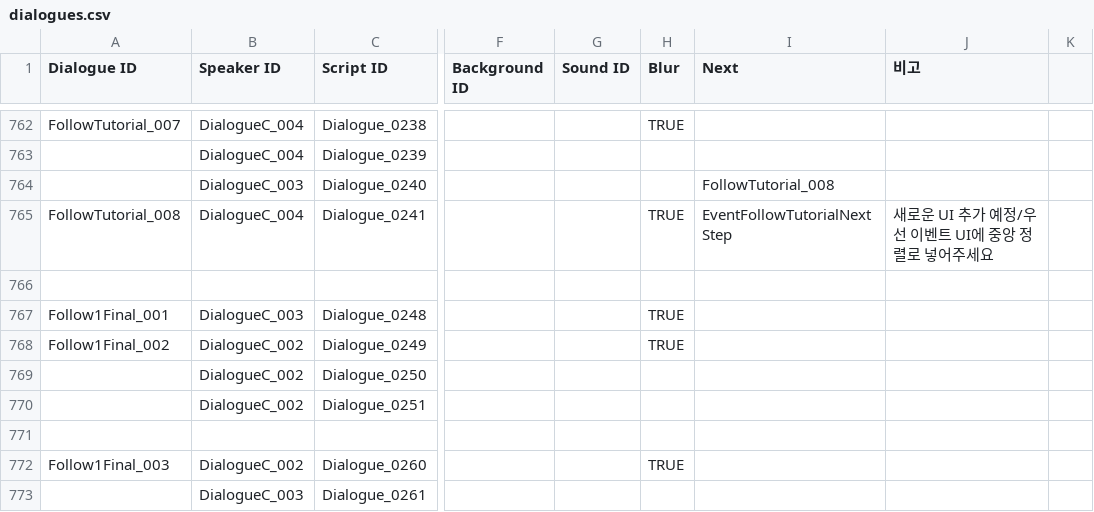
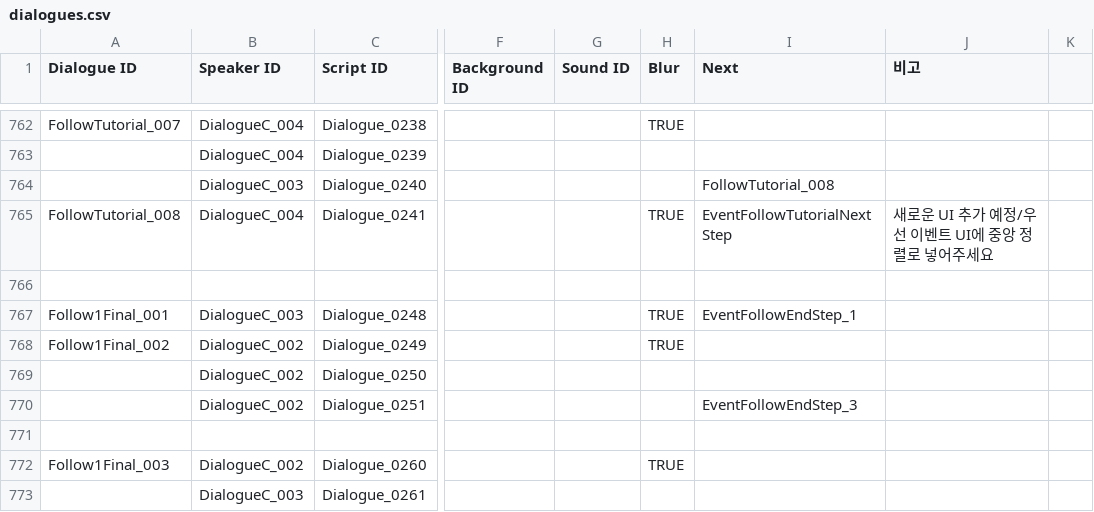
Before and after one commit to ollan365/Fate, a CSV file: Assets/Resources/Datas/dialogues.csv, drawn as a sheet; only a part is shown, gaps mark what is left out; the diff names each change by its address in the sheet, - before the commit and + after, or states it on an @@ line.

```diff
--- a/Assets/Resources/Datas/dialogues.csv
+++ b/Assets/Resources/Datas/dialogues.csv
-I767 (Next): (empty)
+I767 (Next): EventFollowEndStep_1
-I770 (Next): (empty)
+I770 (Next): EventFollowEndStep_3
```
Also changed, not shown: Assets/Resources/Datas/events.csv, Assets/Resources/Datas/results.csv, 3 other files.
